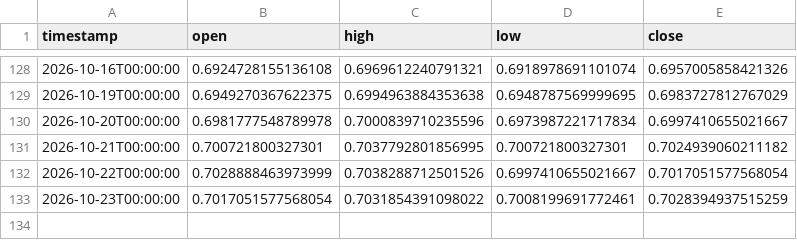
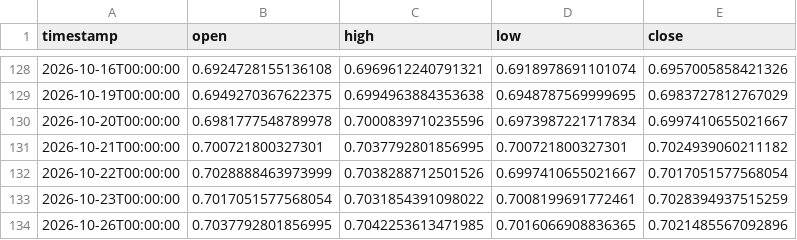
Before and after one commit to daniel17857-web/tide-paper-trader, a CSV file: data/fx_AUDUSD_1d.csv, drawn as a sheet; only a part is shown, gaps mark what is left out; the diff names each change by its address in the sheet, - before the commit and + after, or states it on an @@ line.

```diff
--- a/data/fx_AUDUSD_1d.csv
+++ b/data/fx_AUDUSD_1d.csv
+row 134: 2026-10-26T00:00:00 | 0.7037792801856995 | 0.7042253613471985 | 0.7016066908836365 | 0.7021485567092896
```
Also changed, not shown: data/fx_EURUSD_1d.csv, data/fx_GBPUSD_1d.csv, 4 other files.
